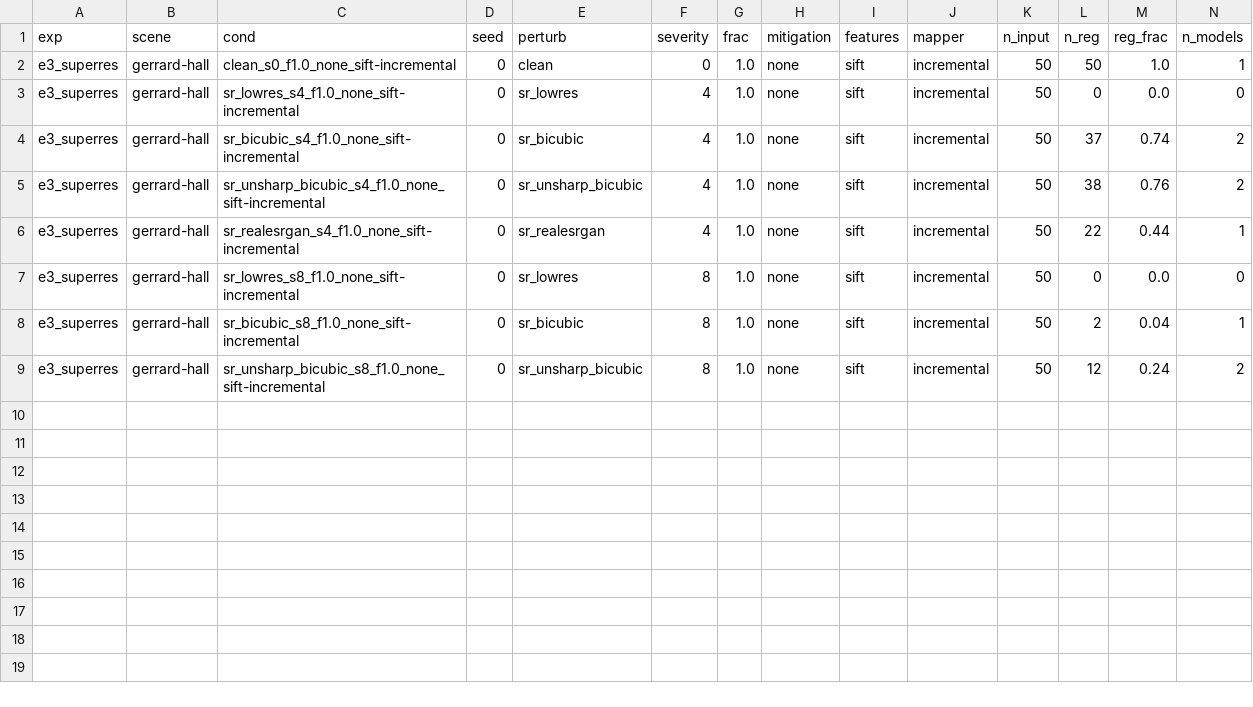
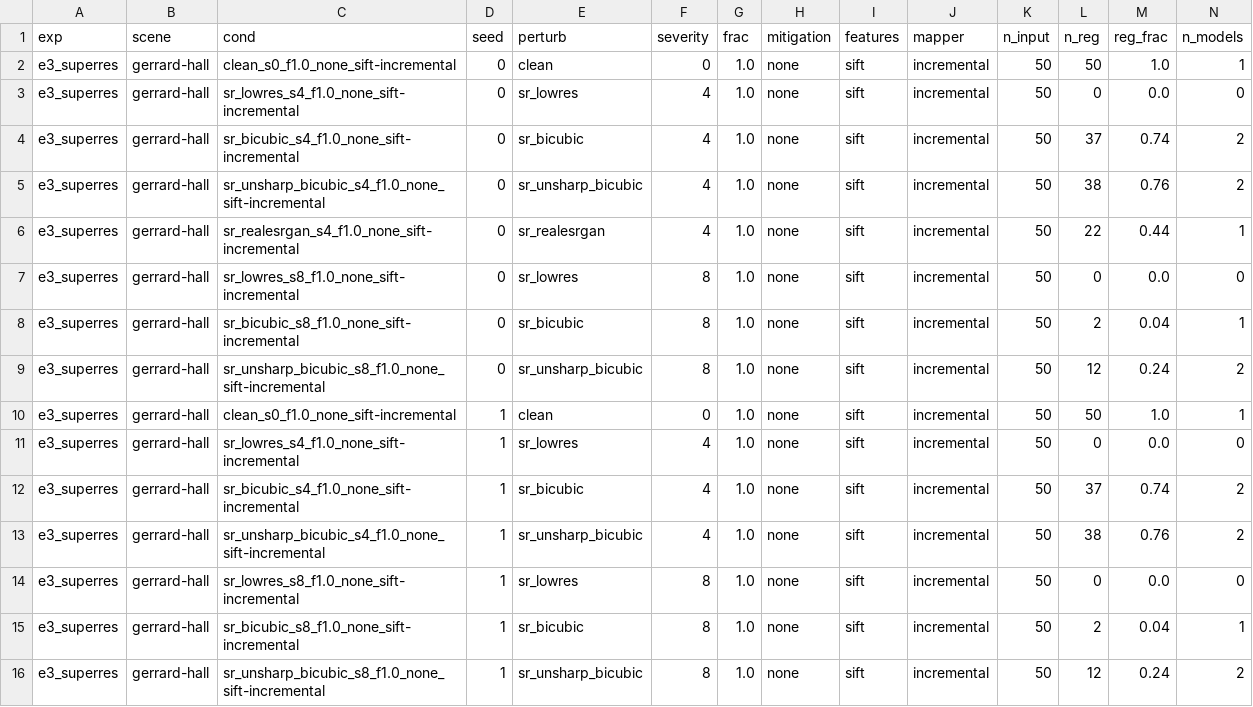
Before and after one commit to amoghshetty7436/Computer-Vision, a CSV file: results/raw/e3_superres__gerrard-hall.csv, drawn as a sheet; only a part is shown; rows hold the shown columns only; the diff names each change by its address in the sheet, - before the commit and + after, or states it on an @@ line.

```diff
--- a/results/raw/e3_superres__gerrard-hall.csv
+++ b/results/raw/e3_superres__gerrard-hall.csv
+row 10: e3_superres | gerrard-hall | clean_s0_f1.0_none_sift-incremental | 1 | clean | 0 | 1.0 | none | sift | incremental | 50 | 50 | 1.0 | 1
+row 11: e3_superres | gerrard-hall | sr_lowres_s4_f1.0_none_sift-incremental | 1 | sr_lowres | 4 | 1.0 | none | sift | incremental | 50 | 0 | 0.0 | 0
+row 12: e3_superres | gerrard-hall | sr_bicubic_s4_f1.0_none_sift-incremental | 1 | sr_bicubic | 4 | 1.0 | none | sift | incremental | 50 | 37 | 0.74 | 2
+row 13: e3_superres | gerrard-hall | sr_unsharp_bicubic_s4_f1.0_none_sift-incremental | 1 | sr_unsharp_bicubic | 4 | 1.0 | none | sift | incremental | 50 | 38 | 0.76 | 2
+row 14: e3_superres | gerrard-hall | sr_lowres_s8_f1.0_none_sift-incremental | 1 | sr_lowres | 8 | 1.0 | none | sift | incremental | 50 | 0 | 0.0 | 0
+row 15: e3_superres | gerrard-hall | sr_bicubic_s8_f1.0_none_sift-incremental | 1 | sr_bicubic | 8 | 1.0 | none | sift | incremental | 50 | 2 | 0.04 | 1
+row 16: e3_superres | gerrard-hall | sr_unsharp_bicubic_s8_f1.0_none_sift-incremental | 1 | sr_unsharp_bicubic | 8 | 1.0 | none | sift | incremental | 50 | 12 | 0.24 | 2
```
Also changed, not shown: results/raw/boreas_xseason.csv, results/raw/e2_generative__south-building.csv, 18 other files.
